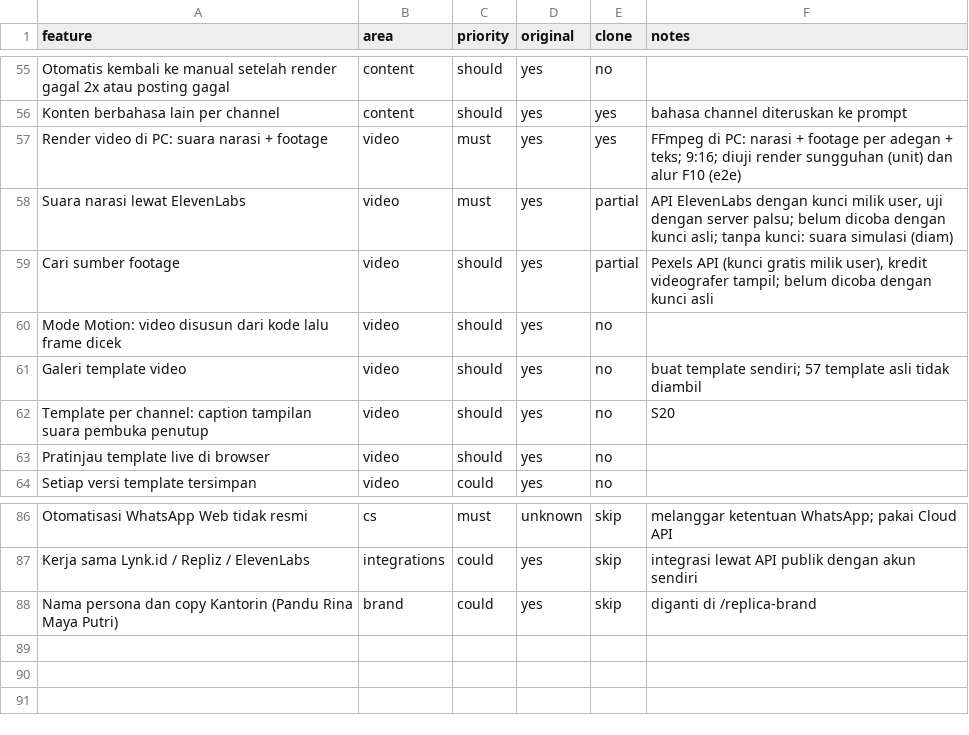
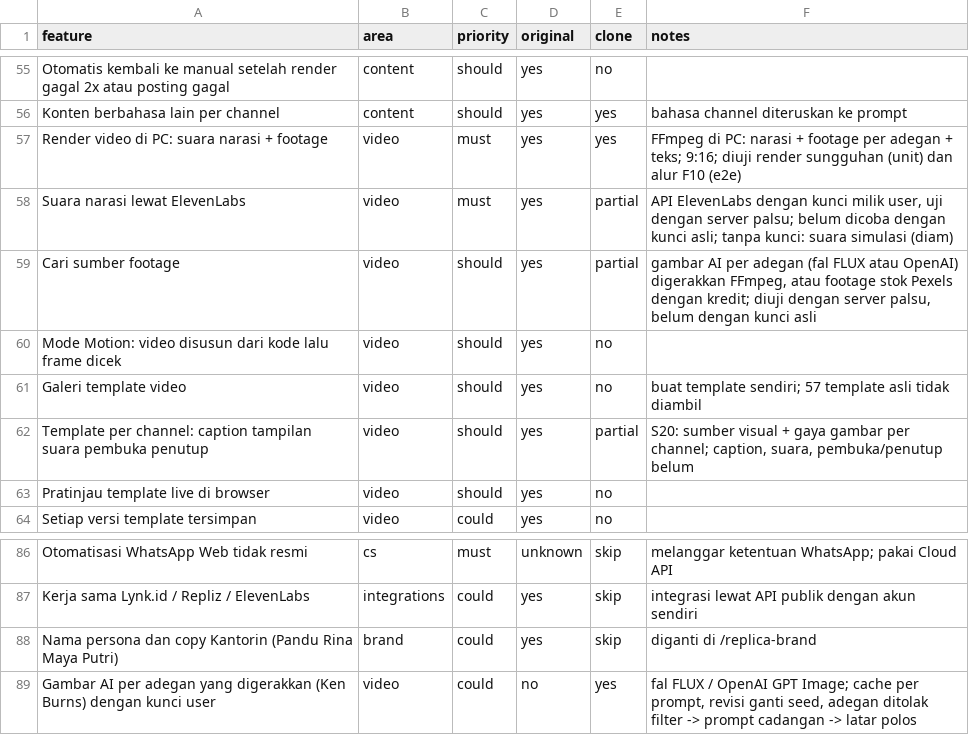
Before and after one commit to fakhriariaf/Kantoraiku.id, a CSV file: replica/features.csv, drawn as a sheet; only a part is shown, gaps mark what is left out.

```diff
--- a/replica/features.csv
+++ b/replica/features.csv
@@ -58,6 +58,6 @@ Render video di PC: suara narasi + footage,video,must,yes,yes,"FFmpeg di PC: nar
 Suara narasi lewat ElevenLabs,video,must,yes,partial,"API ElevenLabs dengan kunci milik user, uji dengan server palsu; belum dicoba dengan kunci asli; tanpa kunci: suara simulasi (diam)"
-Cari sumber footage,video,should,yes,partial,"Pexels API (kunci gratis milik user), kredit videografer tampil; belum dicoba dengan kunci asli"
+Cari sumber footage,video,should,yes,partial,"gambar AI per adegan (fal FLUX atau OpenAI) digerakkan FFmpeg, atau footage stok Pexels dengan kredit; diuji dengan server palsu, belum dengan kunci asli"
 Mode Motion: video disusun dari kode lalu frame dicek,video,should,yes,no,
 Galeri template video,video,should,yes,no,buat template sendiri; 57 template asli tidak diambil
-Template per channel: caption tampilan suara pembuka penutup,video,should,yes,no,S20
+Template per channel: caption tampilan suara pembuka penutup,video,should,yes,partial,"S20: sumber visual + gaya gambar per channel; caption, suara, pembuka/penutup belum"
 Pratinjau template live di browser,video,should,yes,no,
@@ -88 +88,2 @@ Kerja sama Lynk.id / Repliz / ElevenLabs,integrations,could,yes,skip,integrasi l
 Nama persona dan copy Kantorin (Pandu Rina Maya Putri),brand,could,yes,skip,diganti di /replica-brand
+Gambar AI per adegan yang digerakkan (Ken Burns) dengan kunci user,video,could,no,yes,"fal FLUX / OpenAI GPT Image; cache per prompt, revisi ganti seed, adegan ditolak filter -> prompt cadangan -> latar polos"
```
Also changed, not shown: 22 other files.
